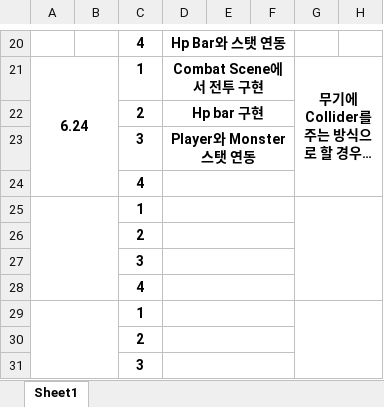
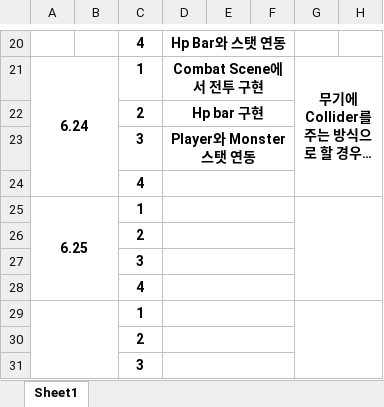
Before and after one commit to leesm002/LSM_Project, an Excel workbook: 작업 진도.xlsm, sheet Sheet1, drawn as a sheet; only a part is shown, gaps mark what is left out; long unchanged cells end in …; values as stored, in another font and other column widths than the file's, no borders; charts and pictures not drawn; the diff names each change by its address in the sheet, - before the commit and + after, or states it on an @@ line.

```diff
--- a/작업 진도.xlsm (sheet Sheet1)
+++ b/작업 진도.xlsm (sheet Sheet1)
-A25: (empty)
+A25: 6.25
```
Also changed, not shown: 2 other files.
